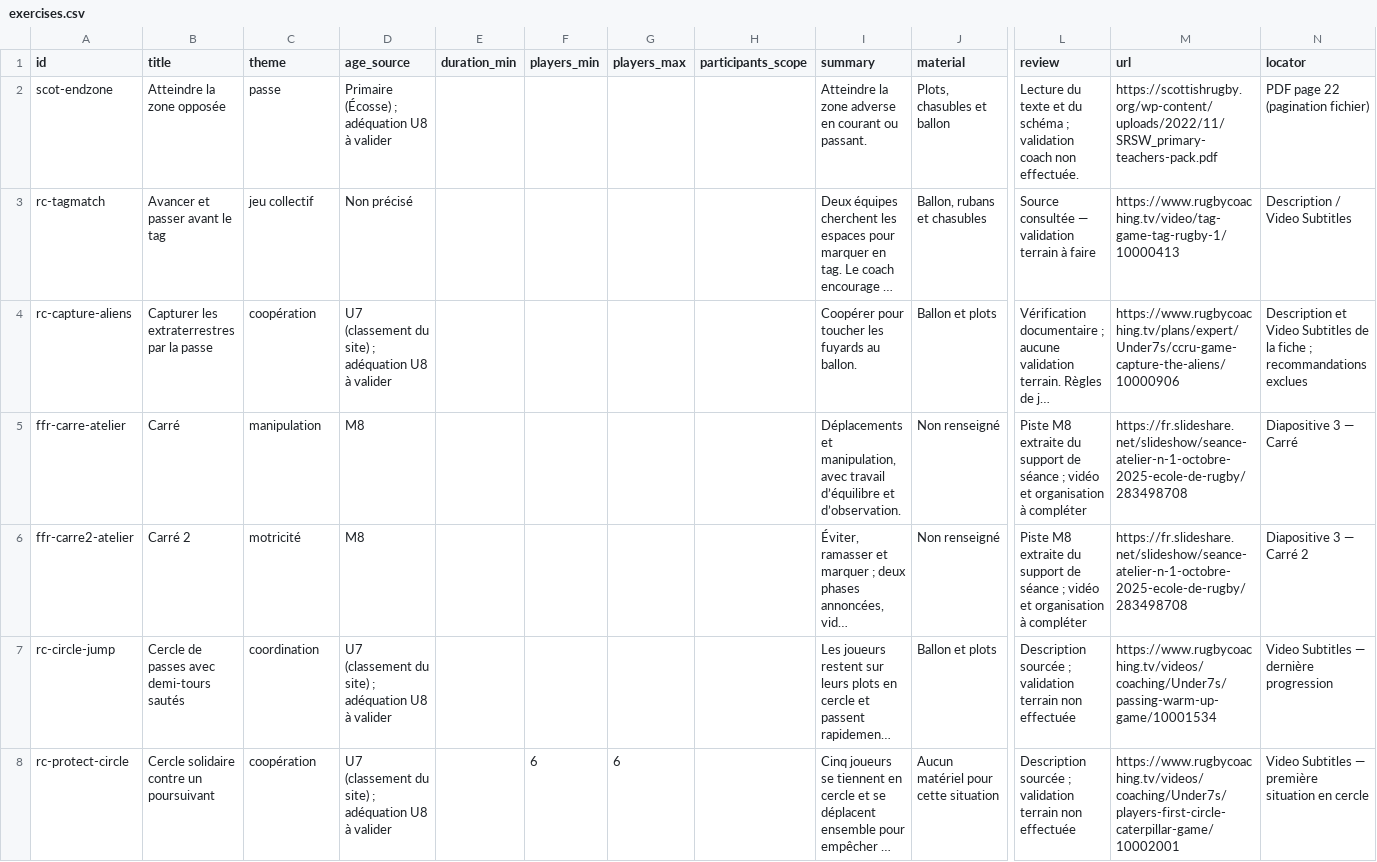
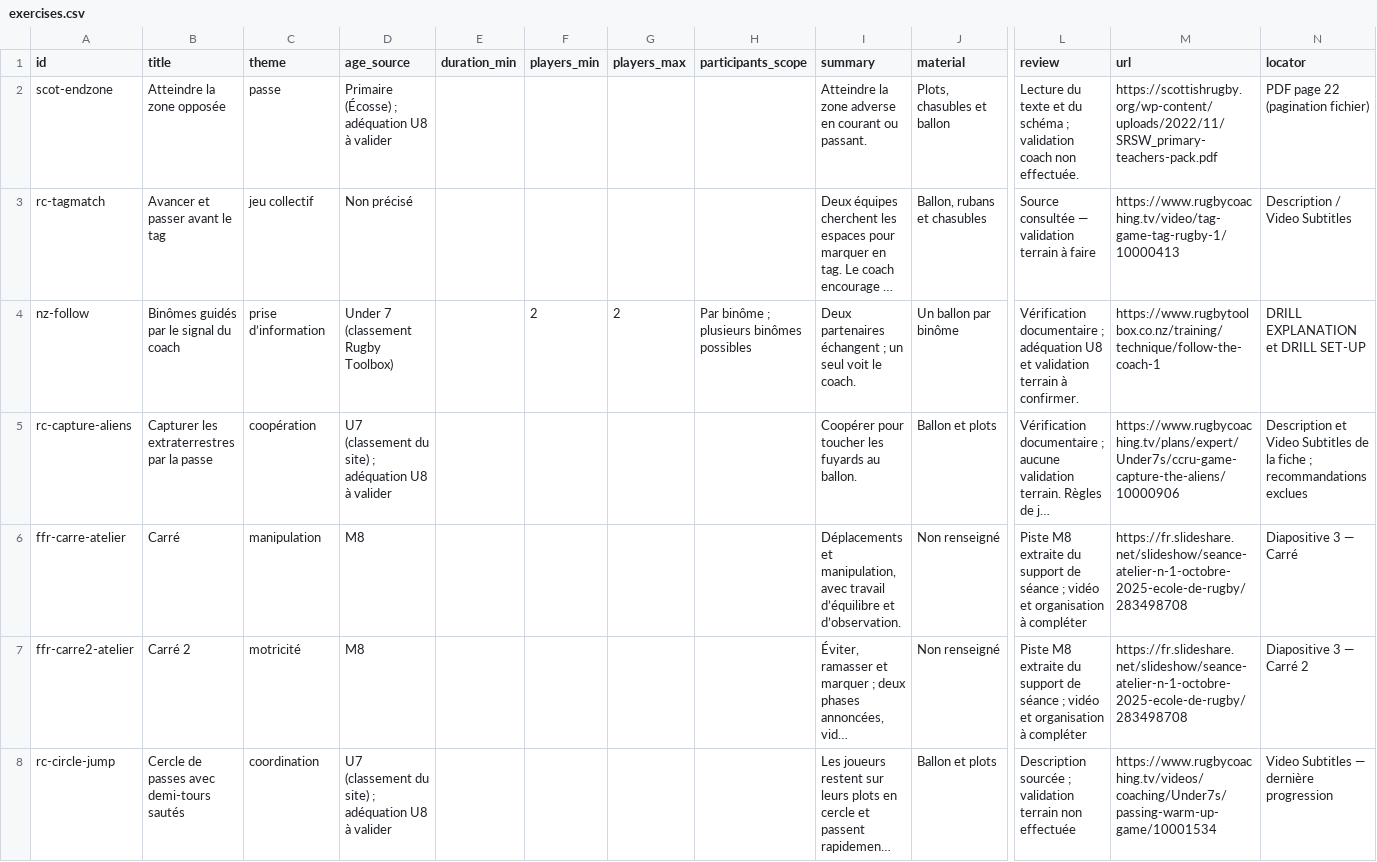
Before and after one commit to JeffToken31/rugby-training-library, a CSV file: exports/exercises.csv, drawn as a sheet; only a part is shown, gaps mark what is left out; the shorter side is filled out with more unchanged rows; long unchanged cells end in …; rows hold the shown columns only; the diff covers the shown part only; the diff names each change by its address in the sheet, - before the commit and + after, or states it on an @@ line.

Commit message:
Add New Zealand U7 drills with capture provenance

```diff
--- a/exports/exercises.csv
+++ b/exports/exercises.csv
+row 4: nz-follow | Binômes guidés par le signal du coach | prise d’information | Under 7 (classement Rugby Toolbox) |  | 2 | 2 | Par binôme ; plusieurs binômes possibles | Deux partenaires échangent ; un seul voit le coach. | Un ballon par binôme | Vérification documentaire ; adéquation U8 et validation terrain à confirmer. | https://www.rugbytoolbox.co.nz/training/technique/follow-the-coach-1 | DRILL EXPLANATION et DRILL SET-UP
```
Also changed, not shown: 2 added rows elsewhere in this file, 12 other files.
